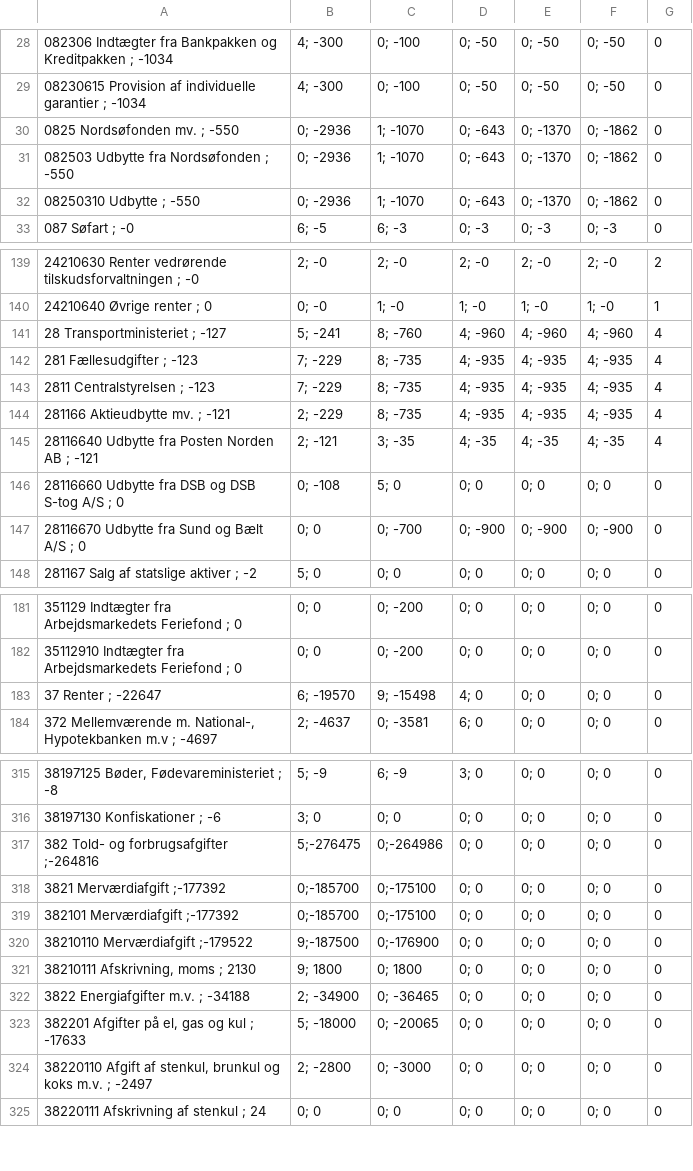
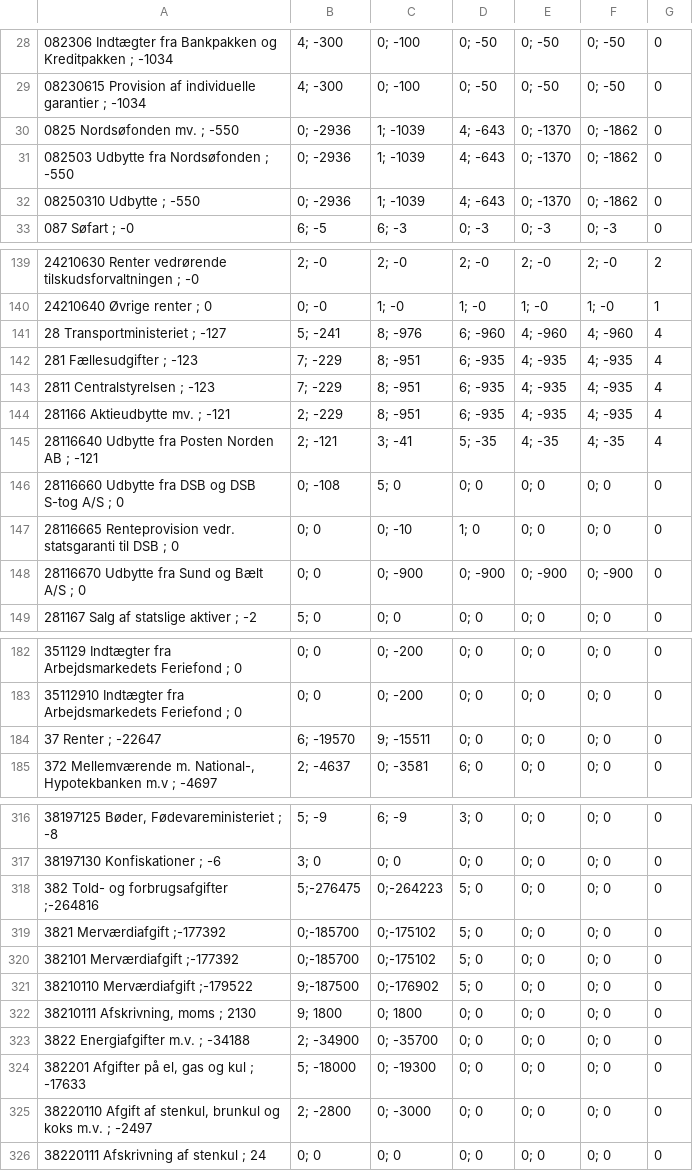
Before and after one commit to informeren/dataviz-budget, a CSV file: data/revenue/2014-revenue-all.csv, drawn as a sheet; only a part is shown, gaps mark what is left out; the diff covers the shown part only.

```diff
--- a/data/revenue/2014-revenue-all.csv
+++ b/data/revenue/2014-revenue-all.csv
@@ -29,5 +29,5 @@
 "08230615 Provision af individuelle garantier "; -1034,4; -300,0; -100,0; -50,0; -50,0; -50,0
-"0825 Nordsøfonden mv. "; -550,0; -2936,1; -1070,0; -643,0; -1370,0; -1862,0
-"082503 Udbytte fra Nordsøfonden "; -550,0; -2936,1; -1070,0; -643,0; -1370,0; -1862,0
-"08250310 Udbytte "; -550,0; -2936,1; -1070,0; -643,0; -1370,0; -1862,0
+"0825 Nordsøfonden mv. "; -550,0; -2936,1; -1039,4; -643,0; -1370,0; -1862,0
+"082503 Udbytte fra Nordsøfonden "; -550,0; -2936,1; -1039,4; -643,0; -1370,0; -1862,0
+"08250310 Udbytte "; -550,0; -2936,1; -1039,4; -643,0; -1370,0; -1862,0
 "087 Søfart "; -0,6; -5,6; -3,0; -3,0; -3,0; -3,0
@@ -140,9 +140,10 @@
 "24210640 Øvrige renter "; 0,0; -0,1; -0,1; -0,1; -0,1; -0,1
-"28 Transportministeriet "; -127,5; -241,8; -760,4; -960,4; -960,4; -960,4
-"281 Fællesudgifter "; -123,7; -229,8; -735,4; -935,4; -935,4; -935,4
-"2811 Centralstyrelsen "; -123,7; -229,8; -735,4; -935,4; -935,4; -935,4
-"281166 Aktieudbytte mv. "; -121,2; -229,8; -735,4; -935,4; -935,4; -935,4
-"28116640 Udbytte fra Posten Norden AB "; -121,2; -121,3; -35,4; -35,4; -35,4; -35,4
+"28 Transportministeriet "; -127,5; -241,8; -976,6; -960,4; -960,4; -960,4
+"281 Fællesudgifter "; -123,7; -229,8; -951,6; -935,4; -935,4; -935,4
+"2811 Centralstyrelsen "; -123,7; -229,8; -951,6; -935,4; -935,4; -935,4
+"281166 Aktieudbytte mv. "; -121,2; -229,8; -951,6; -935,4; -935,4; -935,4
+"28116640 Udbytte fra Posten Norden AB "; -121,2; -121,3; -41,5; -35,4; -35,4; -35,4
 "28116660 Udbytte fra DSB og DSB S-tog A/S "; 0,0; -108,5; 0,0; 0,0; 0,0; 0,0
-"28116670 Udbytte fra Sund og Bælt A/S "; 0,0; 0,0; -700,0; -900,0; -900,0; -900,0
+"28116665 Renteprovision vedr. statsgaranti til DSB "; 0,0; 0,0; -10,1; 0,0; 0,0; 0,0
+"28116670 Udbytte fra Sund og Bælt A/S "; 0,0; 0,0; -900,0; -900,0; -900,0; -900,0
 "281167 Salg af statslige aktiver "; -2,5; 0,0; 0,0; 0,0; 0,0; 0,0
@@ -182,3 +183,3 @@
 "35112910 Indtægter fra Arbejdsmarkedets Feriefond "; 0,0; 0,0; -200,0; 0,0; 0,0; 0,0
-"37 Renter "; -22647,6; -19570,9; -15498,4; 0,0; 0,0; 0,0
+"37 Renter "; -22647,6; -19570,9; -15511,0; 0,0; 0,0; 0,0
 "372 Mellemværende m. National-, Hypotekbanken m.v "; -4697,2; -4637,0; -3581,6; 0,0; 0,0; 0,0
@@ -316,9 +317,9 @@
 "38197130 Konfiskationer "; -6,3; 0,0; 0,0; 0,0; 0,0; 0,0
-"382 Told- og forbrugsafgifter ";-264816,5;-276475,0;-264986,0; 0,0; 0,0; 0,0
-"3821 Merværdiafgift ";-177392,0;-185700,0;-175100,0; 0,0; 0,0; 0,0
-"382101 Merværdiafgift ";-177392,0;-185700,0;-175100,0; 0,0; 0,0; 0,0
-"38210110 Merværdiafgift ";-179522,9;-187500,0;-176900,0; 0,0; 0,0; 0,0
+"382 Told- og forbrugsafgifter ";-264816,5;-276475,0;-264223,5; 0,0; 0,0; 0,0
+"3821 Merværdiafgift ";-177392,0;-185700,0;-175102,5; 0,0; 0,0; 0,0
+"382101 Merværdiafgift ";-177392,0;-185700,0;-175102,5; 0,0; 0,0; 0,0
+"38210110 Merværdiafgift ";-179522,9;-187500,0;-176902,5; 0,0; 0,0; 0,0
 "38210111 Afskrivning, moms "; 2130,9; 1800,0; 1800,0; 0,0; 0,0; 0,0
-"3822 Energiafgifter m.v. "; -34188,2; -34900,0; -36465,0; 0,0; 0,0; 0,0
-"382201 Afgifter på el, gas og kul "; -17633,5; -18000,0; -20065,0; 0,0; 0,0; 0,0
+"3822 Energiafgifter m.v. "; -34188,2; -34900,0; -35700,0; 0,0; 0,0; 0,0
+"382201 Afgifter på el, gas og kul "; -17633,5; -18000,0; -19300,0; 0,0; 0,0; 0,0
 "38220110 Afgift af stenkul, brunkul og koks m.v. "; -2497,2; -2800,0; -3000,0; 0,0; 0,0; 0,0
```
Also changed, not shown: 20 edited cells elsewhere in this file, data/revenue/2015-revenue-all.csv, data/revenue/2016-revenue-all.csv, 2 other files.
